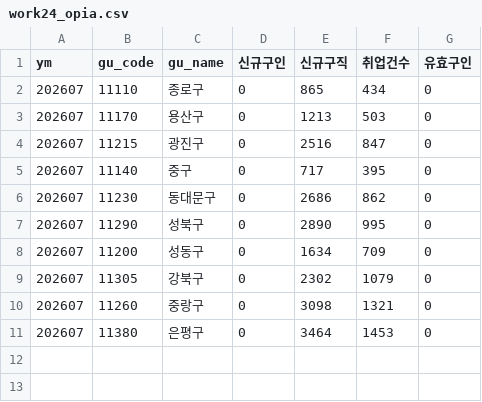
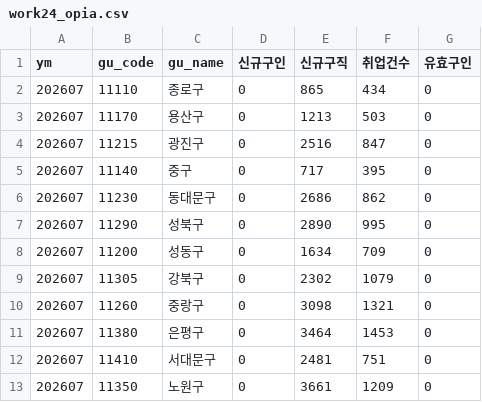
Before and after one commit to seongapark/seoul-job-trend, a CSV file: data/work24_opia.csv, drawn as a sheet; the diff names each change by its address in the sheet, - before the commit and + after, or states it on an @@ line.

```diff
--- a/data/work24_opia.csv
+++ b/data/work24_opia.csv
+row 12: 202607 | 11410 | 서대문구 | 0 | 2481 | 751 | 0
+row 13: 202607 | 11350 | 노원구 | 0 | 3661 | 1209 | 0
```
Also changed, not shown: 2 other files.
